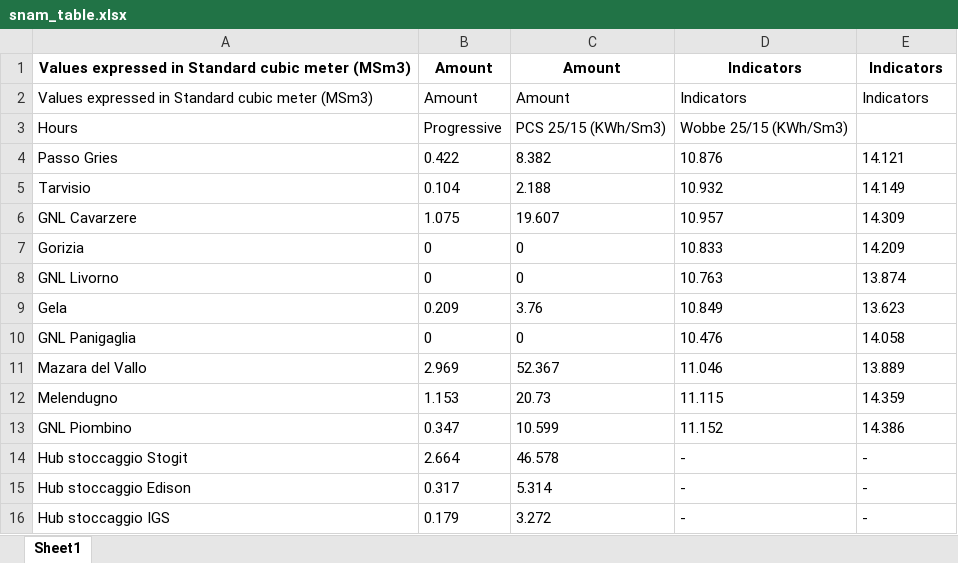
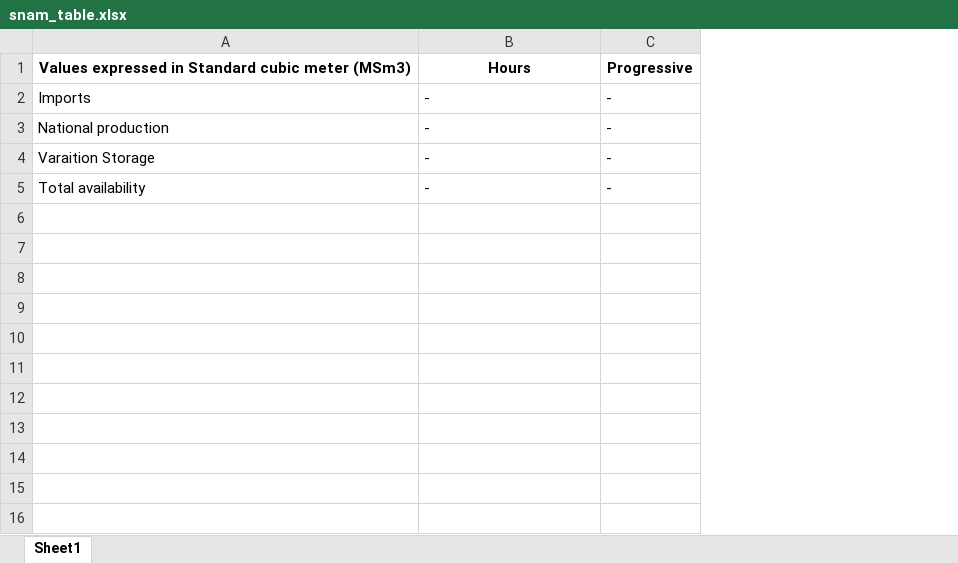
Before and after one commit to nayan-khemka/extractdata, an Excel workbook: snam_table.xlsx, sheet Sheet1, drawn as a sheet; values as stored, in another font and other column widths than the file's, no borders; removed rows and columns are numbered as before the commit, all else as after; the diff names each change by its address in the sheet, - before the commit and + after, or states it on an @@ line.

```diff
--- a/snam_table.xlsx (sheet Sheet1)
+++ b/snam_table.xlsx (sheet Sheet1)
-column A, rows 14-16: Hub stoccaggio Stogit | Hub stoccaggio Edison | Hub stoccaggio IGS
-column B, rows 14-16: 2.664 | 0.317 | 0.179
-column C, rows 14-16: 46.578 | 5.314 | 3.272
+column A, rows 2-4: Imports | National production | Varaition Storage
-row 1: Values expressed in Standard cubic meter (MSm3) | Amount | Amount | Indicators | Indicators
-row 2: Values expressed in Standard cubic meter (MSm3) | Amount | Amount | Indicators | Indicators
-row 3: Hours | Progressive | PCS 25/15 (KWh/Sm3) | Wobbe 25/15 (KWh/Sm3)
-row 4: Passo Gries | 0.422 | 8.382 | 10.876 | 14.121
-row 5: Tarvisio | 0.104 | 2.188 | 10.932 | 14.149
-row 6: GNL Cavarzere | 1.075 | 19.607 | 10.957 | 14.309
-row 7: Gorizia | 0 | 0 | 10.833 | 14.209
-row 8: GNL Livorno | 0 | 0 | 10.763 | 13.874
-row 9: Gela | 0.209 | 3.76 | 10.849 | 13.623
-row 10: GNL Panigaglia | 0 | 0 | 10.476 | 14.058
-row 11: Mazara del Vallo | 2.969 | 52.367 | 11.046 | 13.889
-row 12: Melendugno | 1.153 | 20.73 | 11.115 | 14.359
-row 13: GNL Piombino | 0.347 | 10.599 | 11.152 | 14.386
+row 1: Values expressed in Standard cubic meter (MSm3) | Hours | Progressive
+row 5: Total availability | - | -
```
